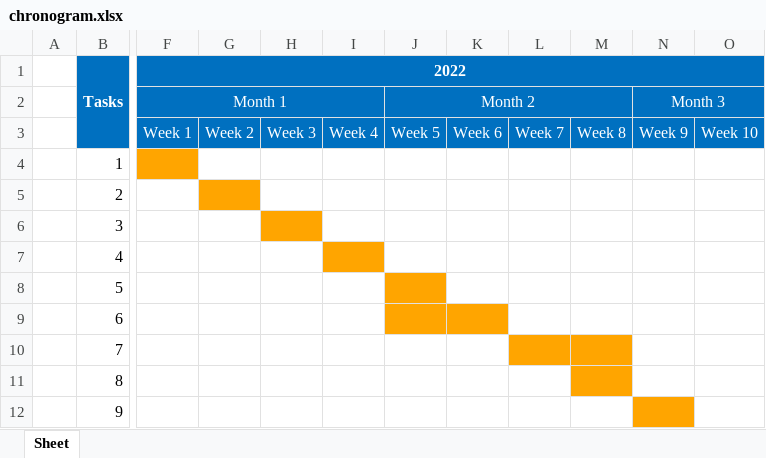
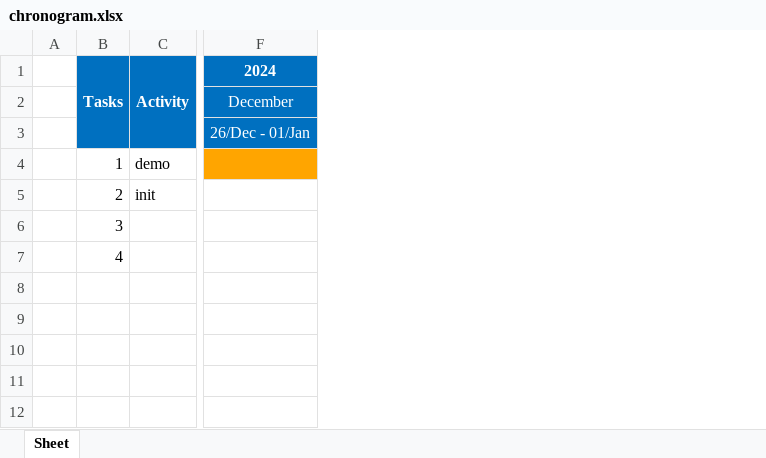
Before and after one commit to JLopez662/PMTG, an Excel workbook: chronogram.xlsx, sheet Sheet, drawn as a sheet; only a part is shown, gaps mark what is left out; values as stored, in another font and other column widths than the file's, no borders; removed rows and columns are numbered as before the commit, all else as after; rows hold the shown columns only; the diff covers the shown part only; the diff names each change by its address in the sheet, - before the commit and + after, or states it on an @@ line.

Commit message:
Added task names

```diff
--- a/chronogram.xlsx (sheet Sheet)
+++ b/chronogram.xlsx (sheet Sheet)
+column C (Activity), rows 4-5: demo | init
-column F (2022), rows 2-3: Month 1 | Week 1
-column G, row 3: Week 2
-column H, row 3: Week 3
-column I, row 3: Week 4
-column J, rows 2-3: Month 2 | Week 5
-column K, row 3: Week 6
-column L, row 3: Week 7
-column M, row 3: Week 8
-column N, rows 2-3: Month 3 | Week 9
-column O, row 3: Week 10
+column F (2024), rows 2-3: December | 26/Dec - 01/Jan
-row 8:  | 5
-row 9:  | 6
-row 10:  | 7
-row 11:  | 8
-row 12:  | 9
```
Also changed, not shown: 4 added columns, 1 removed column and 8 edited cells elsewhere in this sheet, 3 other files.
